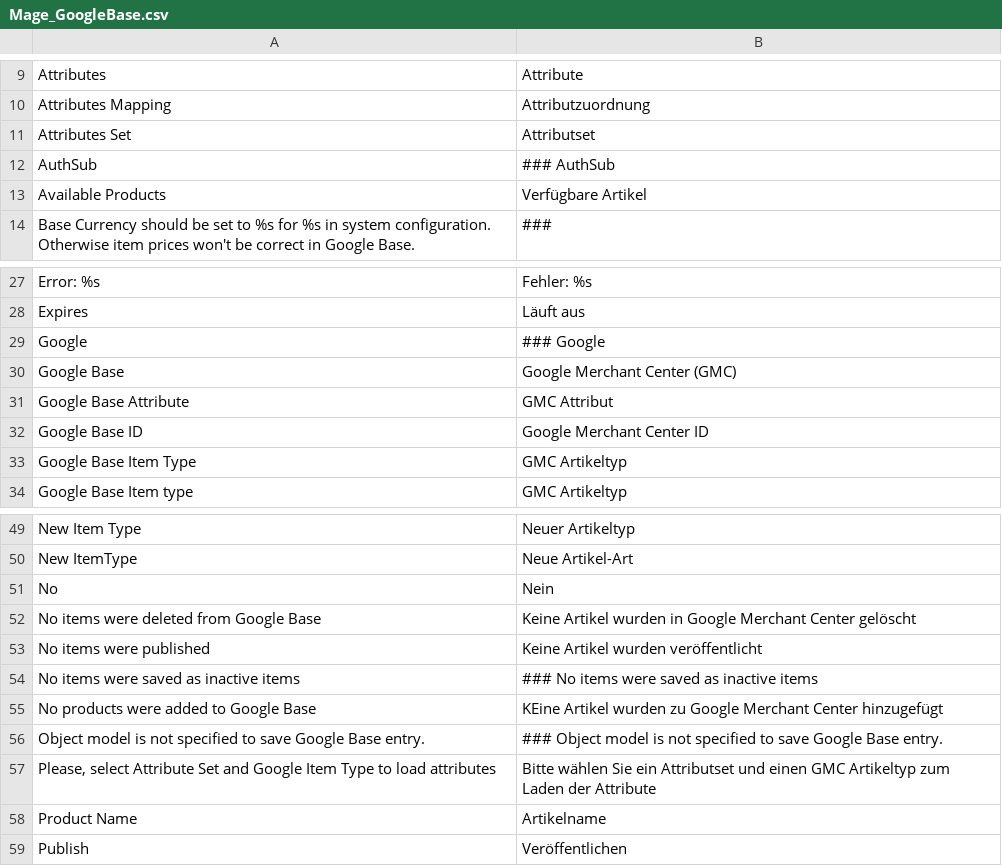
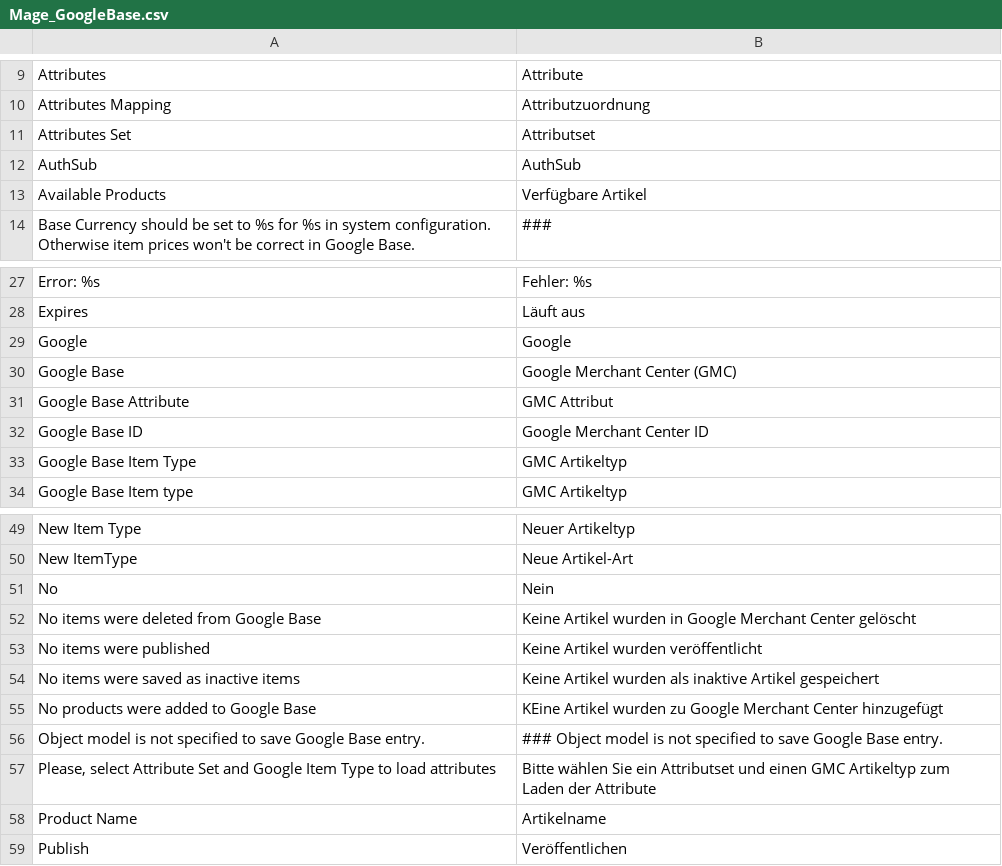
Before and after one commit to riconeitzel/German_LocalePack_de_DE, a CSV file: app/locale/de_DE/Mage_GoogleBase.csv, drawn as a sheet; only a part is shown, gaps mark what is left out.

Commit message:
Beginn Mage_GoogleBase.csv - Magento 1.6

```diff
--- a/app/locale/de_DE/Mage_GoogleBase.csv
+++ b/app/locale/de_DE/Mage_GoogleBase.csv
@@ -11,3 +11,3 @@
 "Attributes Set","Attributset"
-"AuthSub","### AuthSub"
+"AuthSub","AuthSub"
 "Available Products","Verfügbare Artikel"
@@ -28,3 +28,3 @@
 "Expires","Läuft aus"
-"Google","### Google"
+"Google","Google"
 "Google Base","Google Merchant Center (GMC)"
@@ -53,3 +53,3 @@
 "No items were published","Keine Artikel wurden veröffentlicht"
-"No items were saved as inactive items","### No items were saved as inactive items"
+"No items were saved as inactive items","Keine Artikel wurden als inaktive Artikel gespeichert"
 "No products were added to Google Base","KEine Artikel wurden zu Google Merchant Center hinzugefügt"
```
